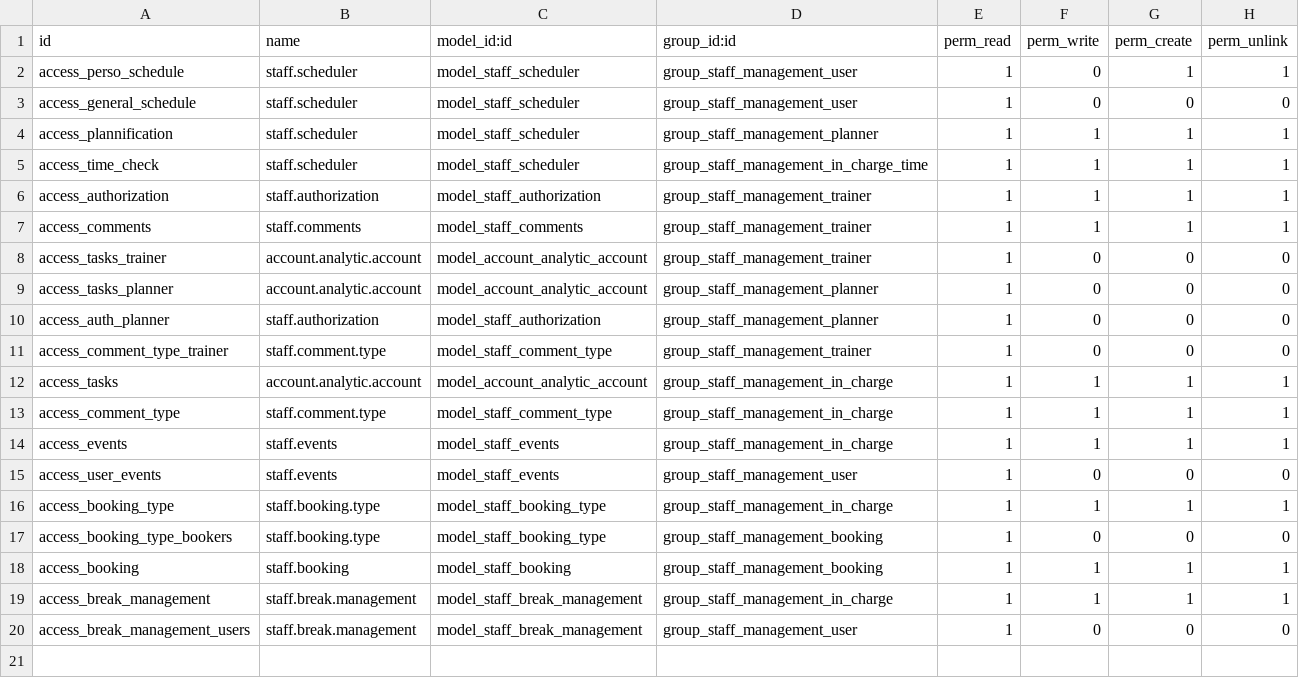
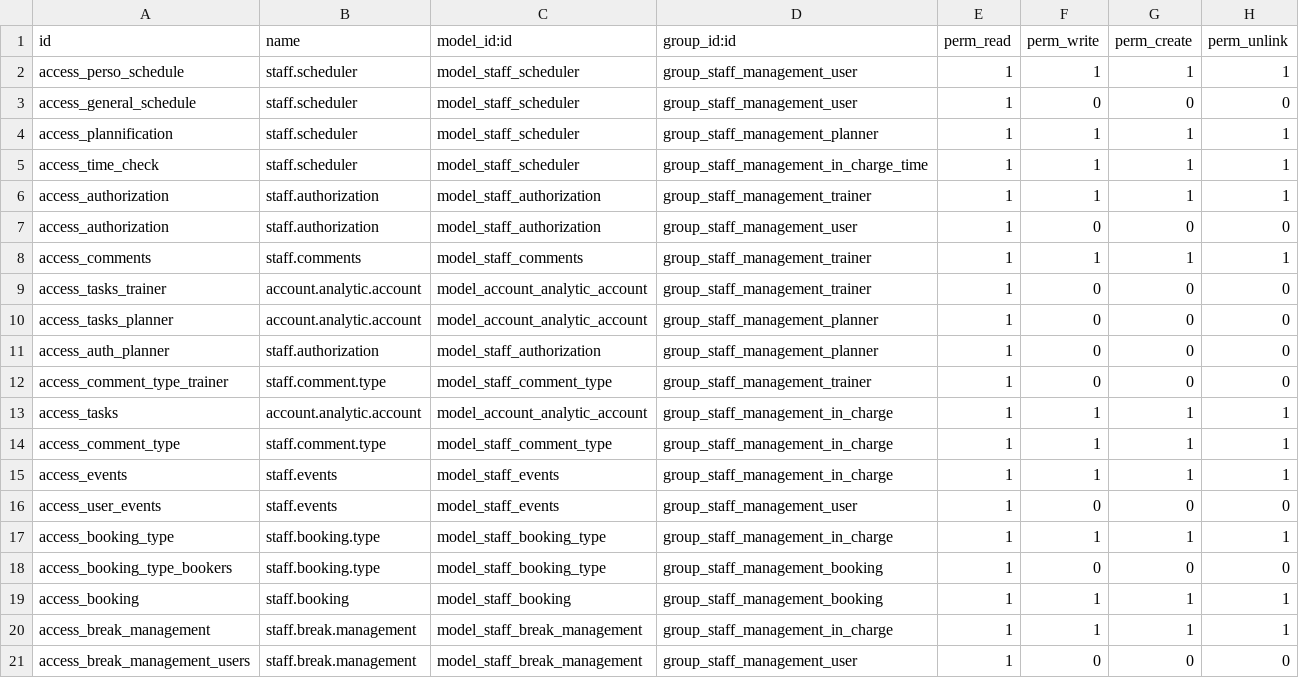
Before and after one commit to Dazul/staff_management, a CSV file: staff_management/security/ir.model.access.csv, drawn as a sheet; the diff names each change by its address in the sheet, - before the commit and + after, or states it on an @@ line.

Commit message:
Update user rights.

```diff
--- a/staff_management/security/ir.model.access.csv
+++ b/staff_management/security/ir.model.access.csv
-F2 (perm_write): 0
+F2 (perm_write): 1
+row 7: access_authorization | staff.authorization | model_staff_authorization | group_staff_management_user | 1 | 0 | 0 | 0
```
